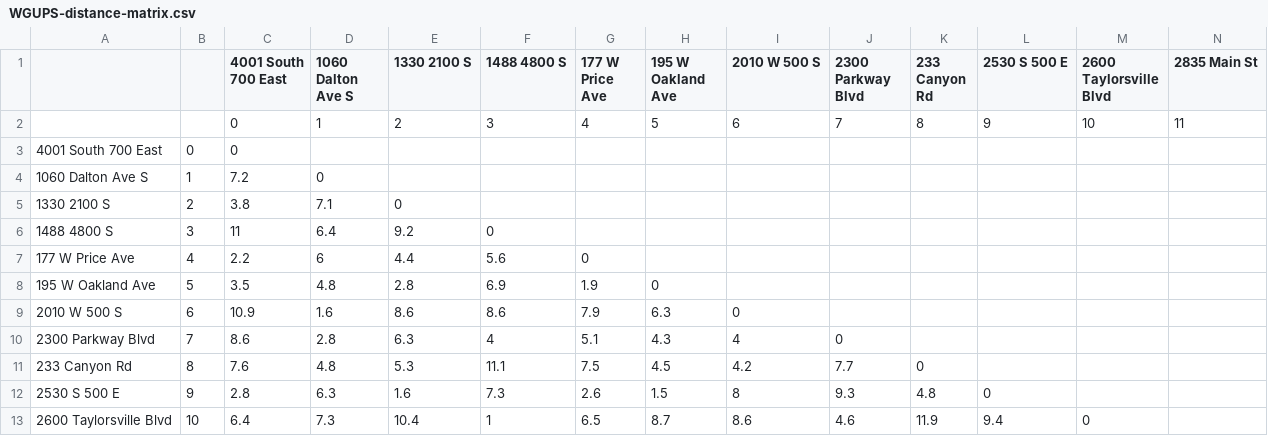
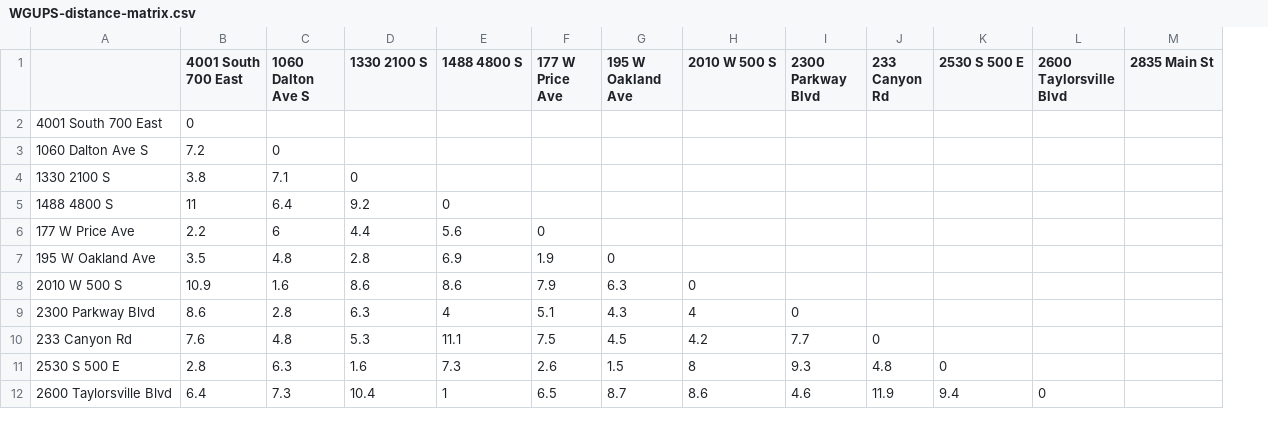
Before and after one commit to rrbaston/Parcel-Routing-System, a CSV file: WGUPS-distance-matrix.csv, drawn as a sheet; only a part is shown; removed rows and columns are numbered as before the commit, all else as after; rows hold the shown columns only; the diff names each change by its address in the sheet, - before the commit and + after, or states it on an @@ line.

```diff
--- a/WGUPS-distance-matrix.csv
+++ b/WGUPS-distance-matrix.csv
-column B, rows 3-13: 0 | 1 | 2 | 3 | 4 | 5 | 6 | 7 | 8 | 9 | 10
-row 2:  |  | 0 | 1 | 2 | 3 | 4 | 5 | 6 | 7 | 8 | 9 | 10 | 11
```
Also changed, not shown: WGUPS-package-v2.csv, 3 other files.
